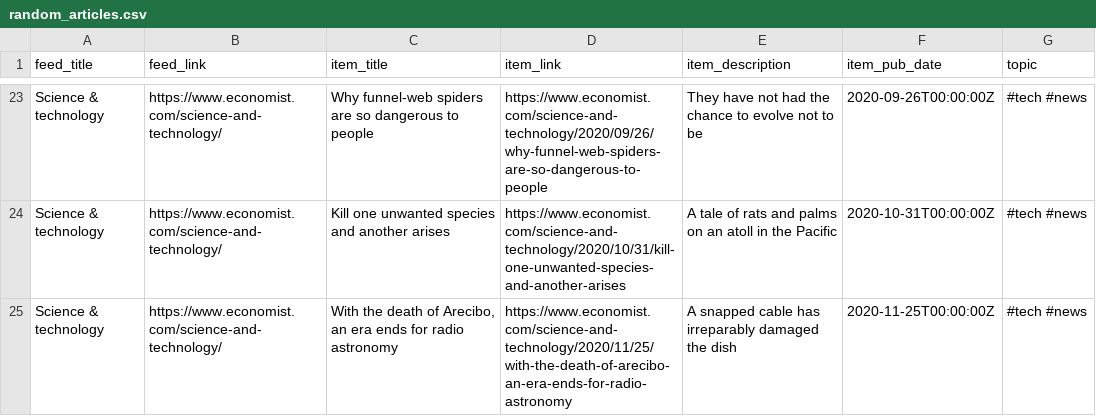
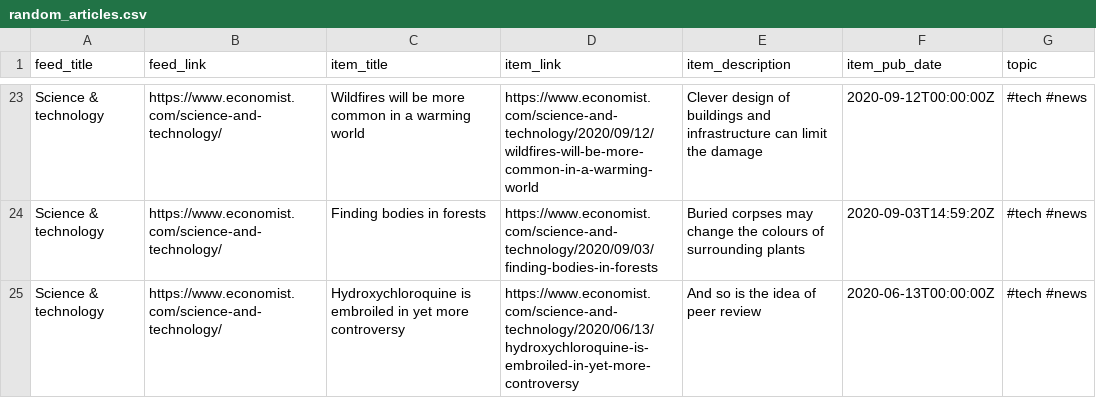
Before and after one commit to bryanwhiting/dsnews, a CSV file: output/random_articles.csv, drawn as a sheet; only a part is shown, gaps mark what is left out; the diff covers the shown part only; the diff names each change by its address in the sheet, - before the commit and + after, or states it on an @@ line.

```diff
--- a/output/random_articles.csv
+++ b/output/random_articles.csv
-C23 (item_title): Why funnel-web spiders are so dangerous to people
+C23 (item_title): Wildfires will be more common in a warming world
-D23 (item_link): https://www.economist.com/science-and-technology/2020/09/26/why-funnel-web-spiders-are-so-dangerous-to-people
+D23 (item_link): https://www.economist.com/science-and-technology/2020/09/12/wildfires-will-be-more-common-in-a-warming-world
-E23 (item_description): They have not had the chance to evolve not to be
+E23 (item_description): Clever design of buildings and infrastructure can limit the damage
-F23 (item_pub_date): 2020-09-26T00:00:00Z
+F23 (item_pub_date): 2020-09-12T00:00:00Z
-C24 (item_title): Kill one unwanted species and another arises
+C24 (item_title): Finding bodies in forests
-D24 (item_link): https://www.economist.com/science-and-technology/2020/10/31/kill-one-unwanted-species-and-another-arises
+D24 (item_link): https://www.economist.com/science-and-technology/2020/09/03/finding-bodies-in-forests
-E24 (item_description): A tale of rats and palms on an atoll in the Pacific
+E24 (item_description): Buried corpses may change the colours of surrounding plants
-F24 (item_pub_date): 2020-10-31T00:00:00Z
+F24 (item_pub_date): 2020-09-03T14:59:20Z
-C25 (item_title): With the death of Arecibo, an era ends for radio astronomy
+C25 (item_title): Hydroxychloroquine is embroiled in yet more controversy
-D25 (item_link): https://www.economist.com/science-and-technology/2020/11/25/with-the-death-of-arecibo-an-era-ends-for-radio-astronomy
+D25 (item_link): https://www.economist.com/science-and-technology/2020/06/13/hydroxychloroquine-is-embroiled-in-yet-more-controversy
-E25 (item_description): A snapped cable has irreparably damaged the dish
+E25 (item_description): And so is the idea of peer review
-F25 (item_pub_date): 2020-11-25T00:00:00Z
+F25 (item_pub_date): 2020-06-13T00:00:00Z
```
Also changed, not shown: 10 added rows, 10 removed rows and 40 edited cells elsewhere in this file, 2 other files.
